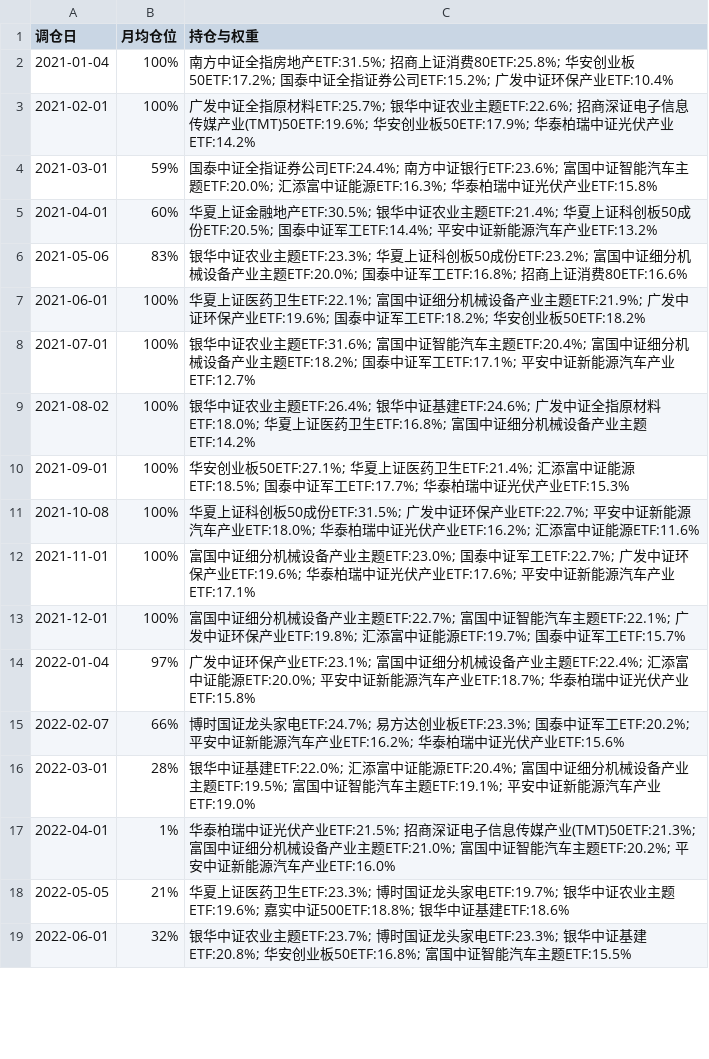
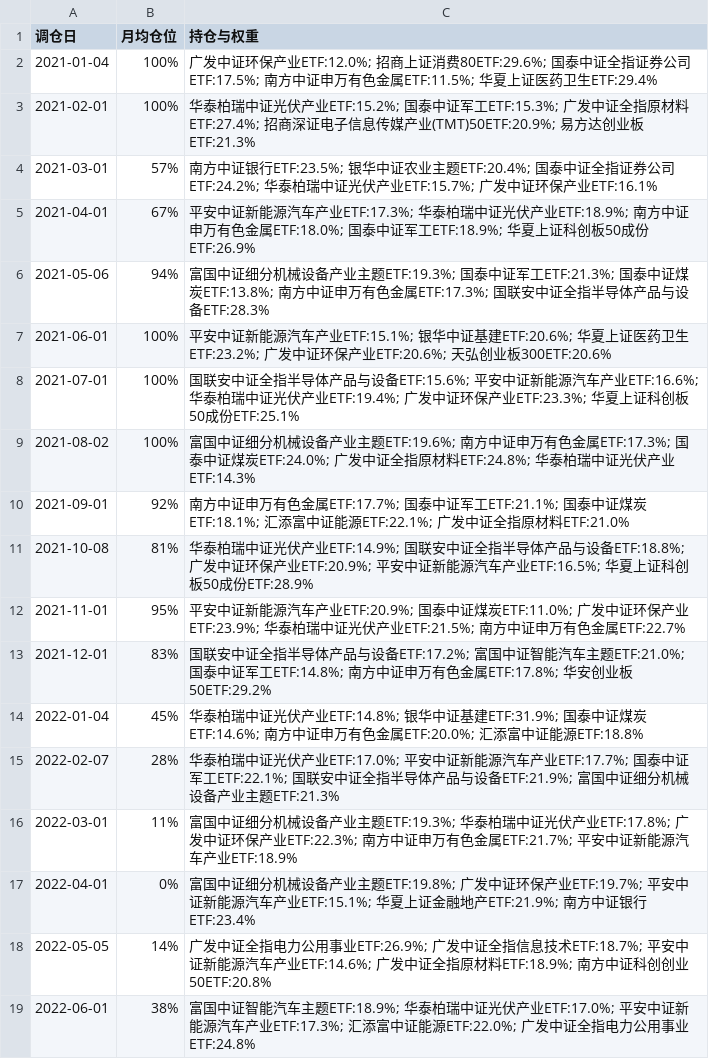
Before and after one commit to wiiliw/industry-volume-price-factor-rotation, a CSV file: results/final/monthly_rotation_history.csv, drawn as a sheet; only a part is shown; the diff covers the shown part only.

```diff
--- a/results/final/monthly_rotation_history.csv
+++ b/results/final/monthly_rotation_history.csv
@@ -1,19 +1,19 @@
 调仓日,月均仓位,持仓与权重
-2021-01-04,100%,南方中证全指房地产ETF:31.5%; 招商上证消费80ETF:25.8%; 华安创业板50ETF:17.2%; 国泰中证全指证券公司ETF:15.2%; 广发中证环保产业ETF:10.4%
-2021-02-01,100%,广发中证全指原材料ETF:25.7%; 银华中证农业主题ETF:22.6%; 招商深证电子信息传媒产业(TMT)50ETF:19.6%; 华安创业板50ETF:17.9%; 华泰柏瑞中证光伏产业ETF:14.2%
-2021-03-01,59%,国泰中证全指证券公司ETF:24.4%; 南方中证银行ETF:23.6%; 富国中证智能汽车主题ETF:20.0%; 汇添富中证能源ETF:16.3%; 华泰柏瑞中证光伏产业ETF:15.8%
-2021-04-01,60%,华夏上证金融地产ETF:30.5%; 银华中证农业主题ETF:21.4%; 华夏上证科创板50成份ETF:20.5%; 国泰中证军工ETF:14.4%; 平安中证新能源汽车产业ETF:13.2%
-2021-05-06,83%,银华中证农业主题ETF:23.3%; 华夏上证科创板50成份ETF:23.2%; 富国中证细分机械设备产业主题ETF:20.0%; 国泰中证军工ETF:16.8%; 招商上证消费80ETF:16.6%
-2021-06-01,100%,华夏上证医药卫生ETF:22.1%; 富国中证细分机械设备产业主题ETF:21.9%; 广发中证环保产业ETF:19.6%; 国泰中证军工ETF:18.2%; 华安创业板50ETF:18.2%
-2021-07-01,100%,银华中证农业主题ETF:31.6%; 富国中证智能汽车主题ETF:20.4%; 富国中证细分机械设备产业主题ETF:18.2%; 国泰中证军工ETF:17.1%; 平安中证新能源汽车产业ETF:12.7%
-2021-08-02,100%,银华中证农业主题ETF:26.4%; 银华中证基建ETF:24.6%; 广发中证全指原材料ETF:18.0%; 华夏上证医药卫生ETF:16.8%; 富国中证细分机械设备产业主题ETF:14.2%
-2021-09-01,100%,华安创业板50ETF:27.1%; 华夏上证医药卫生ETF:21.4%; 汇添富中证能源ETF:18.5%; 国泰中证军工ETF:17.7%; 华泰柏瑞中证光伏产业ETF:15.3%
-2021-10-08,100%,华夏上证科创板50成份ETF:31.5%; 广发中证环保产业ETF:22.7%; 平安中证新能源汽车产业ETF:18.0%; 华泰柏瑞中证光伏产业ETF:16.2%; 汇添富中证能源ETF:11.6%
-2021-11-01,100%,富国中证细分机械设备产业主题ETF:23.0%; 国泰中证军工ETF:22.7%; 广发中证环保产业ETF:19.6%; 华泰柏瑞中证光伏产业ETF:17.6%; 平安中证新能源汽车产业ETF:17.1%
-2021-12-01,100%,富国中证细分机械设备产业主题ETF:22.7%; 富国中证智能汽车主题ETF:22.1%; 广发中证环保产业ETF:19.8%; 汇添富中证能源ETF:19.7%; 国泰中证军工ETF:15.7%
-2022-01-04,97%,广发中证环保产业ETF:23.1%; 富国中证细分机械设备产业主题ETF:22.4%; 汇添富中证能源ETF:20.0%; 平安中证新能源汽车产业ETF:18.7%; 华泰柏瑞中证光伏产业ETF:15.8%
-2022-02-07,66%,博时国证龙头家电ETF:24.7%; 易方达创业板ETF:23.3%; 国泰中证军工ETF:20.2%; 平安中证新能源汽车产业ETF:16.2%; 华泰柏瑞中证光伏产业ETF:15.6%
-2022-03-01,28%,银华中证基建ETF:22.0%; 汇添富中证能源ETF:20.4%; 富国中证细分机械设备产业主题ETF:19.5%; 富国中证智能汽车主题ETF:19.1%; 平安中证新能源汽车产业ETF:19.0%
-2022-04-01,1%,华泰柏瑞中证光伏产业ETF:21.5%; 招商深证电子信息传媒产业(TMT)50ETF:21.3%; 富国中证细分机械设备产业主题ETF:21.0%; 富国中证智能汽车主题ETF:20.2%; 平安中证新能源汽车产业ETF:16.0%
-2022-05-05,21%,华夏上证医药卫生ETF:23.3%; 博时国证龙头家电ETF:19.7%; 银华中证农业主题ETF:19.6%; 嘉实中证500ETF:18.8%; 银华中证基建ETF:18.6%
-2022-06-01,32%,银华中证农业主题ETF:23.7%; 博时国证龙头家电ETF:23.3%; 银华中证基建ETF:20.8%; 华安创业板50ETF:16.8%; 富国中证智能汽车主题ETF:15.5%
+2021-01-04,100%,广发中证环保产业ETF:12.0%; 招商上证消费80ETF:29.6%; 国泰中证全指证券公司ETF:17.5%; 南方中证申万有色金属ETF:11.5%; 华夏上证医药卫生ETF:29.4%
+2021-02-01,100%,华泰柏瑞中证光伏产业ETF:15.2%; 国泰中证军工ETF:15.3%; 广发中证全指原材料ETF:27.4%; 招商深证电子信息传媒产业(TMT)50ETF:20.9%; 易方达创业板ETF:21.3%
+2021-03-01,57%,南方中证银行ETF:23.5%; 银华中证农业主题ETF:20.4%; 国泰中证全指证券公司ETF:24.2%; 华泰柏瑞中证光伏产业ETF:15.7%; 广发中证环保产业ETF:16.1%
+2021-04-01,67%,平安中证新能源汽车产业ETF:17.3%; 华泰柏瑞中证光伏产业ETF:18.9%; 南方中证申万有色金属ETF:18.0%; 国泰中证军工ETF:18.9%; 华夏上证科创板50成份ETF:26.9%
+2021-05-06,94%,富国中证细分机械设备产业主题ETF:19.3%; 国泰中证军工ETF:21.3%; 国泰中证煤炭ETF:13.8%; 南方中证申万有色金属ETF:17.3%; 国联安中证全指半导体产品与设备ETF:28.3%
+2021-06-01,100%,平安中证新能源汽车产业ETF:15.1%; 银华中证基建ETF:20.6%; 华夏上证医药卫生ETF:23.2%; 广发中证环保产业ETF:20.6%; 天弘创业板300ETF:20.6%
+2021-07-01,100%,国联安中证全指半导体产品与设备ETF:15.6%; 平安中证新能源汽车产业ETF:16.6%; 华泰柏瑞中证光伏产业ETF:19.4%; 广发中证环保产业ETF:23.3%; 华夏上证科创板50成份ETF:25.1%
+2021-08-02,100%,富国中证细分机械设备产业主题ETF:19.6%; 南方中证申万有色金属ETF:17.3%; 国泰中证煤炭ETF:24.0%; 广发中证全指原材料ETF:24.8%; 华泰柏瑞中证光伏产业ETF:14.3%
+2021-09-01,92%,南方中证申万有色金属ETF:17.7%; 国泰中证军工ETF:21.1%; 国泰中证煤炭ETF:18.1%; 汇添富中证能源ETF:22.1%; 广发中证全指原材料ETF:21.0%
+2021-10-08,81%,华泰柏瑞中证光伏产业ETF:14.9%; 国联安中证全指半导体产品与设备ETF:18.8%; 广发中证环保产业ETF:20.9%; 平安中证新能源汽车产业ETF:16.5%; 华夏上证科创板50成份ETF:28.9%
+2021-11-01,95%,平安中证新能源汽车产业ETF:20.9%; 国泰中证煤炭ETF:11.0%; 广发中证环保产业ETF:23.9%; 华泰柏瑞中证光伏产业ETF:21.5%; 南方中证申万有色金属ETF:22.7%
+2021-12-01,83%,国联安中证全指半导体产品与设备ETF:17.2%; 富国中证智能汽车主题ETF:21.0%; 国泰中证军工ETF:14.8%; 南方中证申万有色金属ETF:17.8%; 华安创业板50ETF:29.2%
+2022-01-04,45%,华泰柏瑞中证光伏产业ETF:14.8%; 银华中证基建ETF:31.9%; 国泰中证煤炭ETF:14.6%; 南方中证申万有色金属ETF:20.0%; 汇添富中证能源ETF:18.8%
+2022-02-07,28%,华泰柏瑞中证光伏产业ETF:17.0%; 平安中证新能源汽车产业ETF:17.7%; 国泰中证军工ETF:22.1%; 国联安中证全指半导体产品与设备ETF:21.9%; 富国中证细分机械设备产业主题ETF:21.3%
+2022-03-01,11%,富国中证细分机械设备产业主题ETF:19.3%; 华泰柏瑞中证光伏产业ETF:17.8%; 广发中证环保产业ETF:22.3%; 南方中证申万有色金属ETF:21.7%; 平安中证新能源汽车产业ETF:18.9%
+2022-04-01,0%,富国中证细分机械设备产业主题ETF:19.8%; 广发中证环保产业ETF:19.7%; 平安中证新能源汽车产业ETF:15.1%; 华夏上证金融地产ETF:21.9%; 南方中证银行ETF:23.4%
+2022-05-05,14%,广发中证全指电力公用事业ETF:26.9%; 广发中证全指信息技术ETF:18.7%; 平安中证新能源汽车产业ETF:14.6%; 广发中证全指原材料ETF:18.9%; 南方中证科创创业50ETF:20.8%
+2022-06-01,38%,富国中证智能汽车主题ETF:18.9%; 华泰柏瑞中证光伏产业ETF:17.0%; 平安中证新能源汽车产业ETF:17.3%; 汇添富中证能源ETF:22.0%; 广发中证全指电力公用事业ETF:24.8%
```
Also changed, not shown: 90 edited cells elsewhere in this file, results/final/industry_theme_latest/benchmark_daily.csv, results/final/industry_theme_latest/feature_importance.csv, 15 other files.
